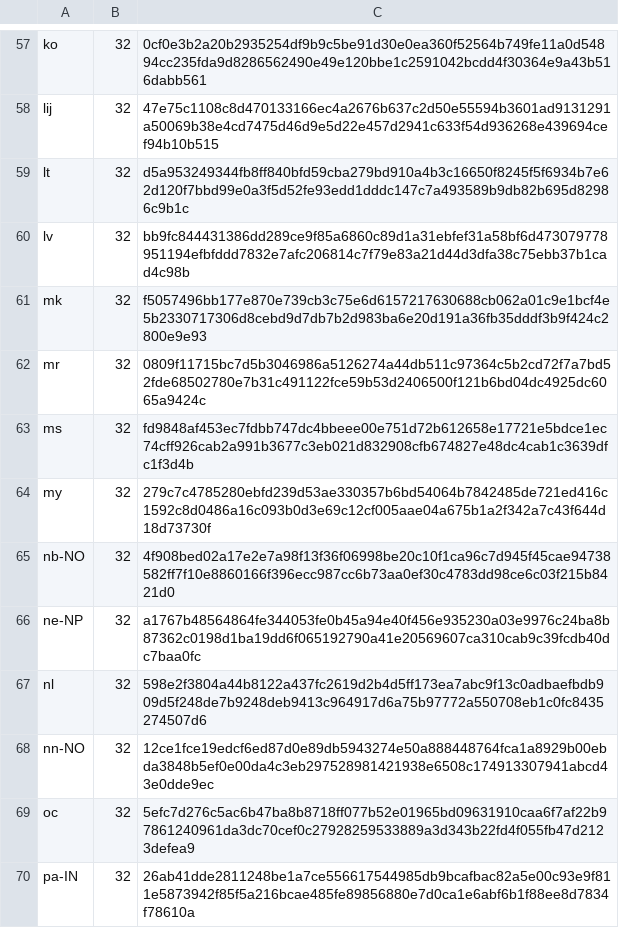
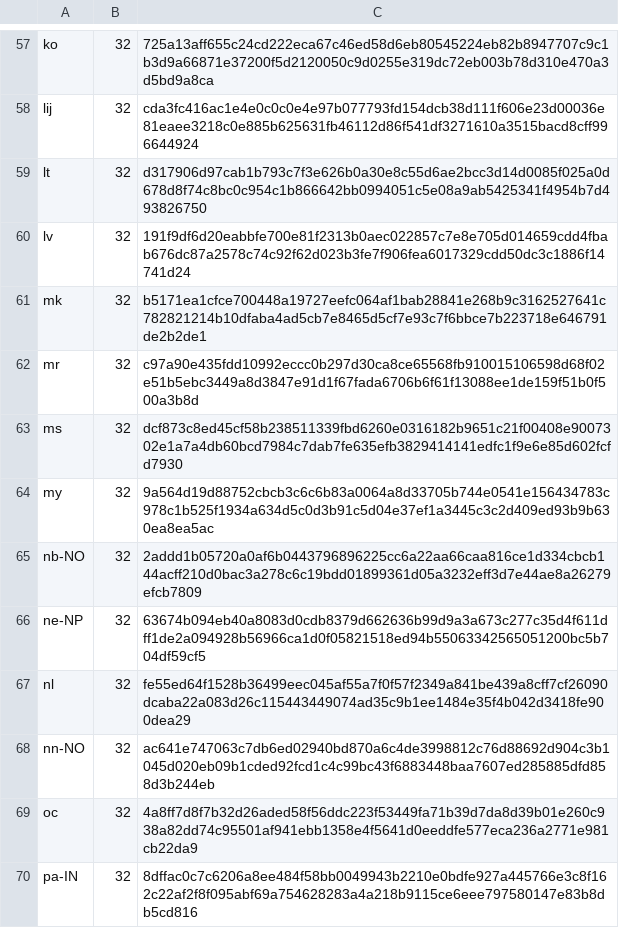
Before and after one commit to mkevenaar/chocolatey-packages, a CSV file: automatic/firefox/tools/LanguageChecksums.csv, drawn as a sheet; only a part is shown, gaps mark what is left out; the diff covers the shown part only; the diff names each change by its address in the sheet, - before the commit and + after, or states it on an @@ line.

```diff
--- a/automatic/firefox/tools/LanguageChecksums.csv
+++ b/automatic/firefox/tools/LanguageChecksums.csv
-C57: 0cf0e3b2a20b2935254df9b9c5be91d30e0ea360f52564b749fe11a0d54894cc235fda9d8286562490e49e120bbe1c2591042bcdd4f30364e9a43b516dabb561
+C57: 725a13aff655c24cd222eca67c46ed58d6eb80545224eb82b8947707c9c1b3d9a66871e37200f5d2120050c9d0255e319dc72eb003b78d310e470a3d5bd9a8ca
-C58: 47e75c1108c8d470133166ec4a2676b637c2d50e55594b3601ad9131291a50069b38e4cd7475d46d9e5d22e457d2941c633f54d936268e439694cef94b10b515
+C58: cda3fc416ac1e4e0c0c0e4e97b077793fd154dcb38d111f606e23d00036e81eaee3218c0e885b625631fb46112d86f541df3271610a3515bacd8cff996644924
-C59: d5a953249344fb8ff840bfd59cba279bd910a4b3c16650f8245f5f6934b7e62d120f7bbd99e0a3f5d52fe93edd1dddc147c7a493589b9db82b695d82986c9b1c
+C59: d317906d97cab1b793c7f3e626b0a30e8c55d6ae2bcc3d14d0085f025a0d678d8f74c8bc0c954c1b866642bb0994051c5e08a9ab5425341f4954b7d493826750
-C60: bb9fc844431386dd289ce9f85a6860c89d1a31ebfef31a58bf6d473079778951194efbfddd7832e7afc206814c7f79e83a21d44d3dfa38c75ebb37b1cad4c98b
+C60: 191f9df6d20eabbfe700e81f2313b0aec022857c7e8e705d014659cdd4fbab676dc87a2578c74c92f62d023b3fe7f906fea6017329cdd50dc3c1886f14741d24
-C61: f5057496bb177e870e739cb3c75e6d6157217630688cb062a01c9e1bcf4e5b2330717306d8cebd9d7db7b2d983ba6e20d191a36fb35dddf3b9f424c2800e9e93
+C61: b5171ea1cfce700448a19727eefc064af1bab28841e268b9c3162527641c782821214b10dfaba4ad5cb7e8465d5cf7e93c7f6bbce7b223718e646791de2b2de1
-C62: 0809f11715bc7d5b3046986a5126274a44db511c97364c5b2cd72f7a7bd52fde68502780e7b31c491122fce59b53d2406500f121b6bd04dc4925dc6065a9424c
+C62: c97a90e435fdd10992eccc0b297d30ca8ce65568fb910015106598d68f02e51b5ebc3449a8d3847e91d1f67fada6706b6f61f13088ee1de159f51b0f500a3b8d
-C63: fd9848af453ec7fdbb747dc4bbeee00e751d72b612658e17721e5bdce1ec74cff926cab2a991b3677c3eb021d832908cfb674827e48dc4cab1c3639dfc1f3d4b
+C63: dcf873c8ed45cf58b238511339fbd6260e0316182b9651c21f00408e9007302e1a7a4db60bcd7984c7dab7fe635efb3829414141edfc1f9e6e85d602fcfd7930
-C64: 279c7c4785280ebfd239d53ae330357b6bd54064b7842485de721ed416c1592c8d0486a16c093b0d3e69c12cf005aae04a675b1a2f342a7c43f644d18d73730f
+C64: 9a564d19d88752cbcb3c6c6b83a0064a8d33705b744e0541e156434783c978c1b525f1934a634d5c0d3b91c5d04e37ef1a3445c3c2d409ed93b9b630ea8ea5ac
-C65: 4f908bed02a17e2e7a98f13f36f06998be20c10f1ca96c7d945f45cae94738582ff7f10e8860166f396ecc987cc6b73aa0ef30c4783dd98ce6c03f215b8421d0
+C65: 2addd1b05720a0af6b0443796896225cc6a22aa66caa816ce1d334cbcb144acff210d0bac3a278c6c19bdd01899361d05a3232eff3d7e44ae8a26279efcb7809
-C66: a1767b48564864fe344053fe0b45a94e40f456e935230a03e9976c24ba8b87362c0198d1ba19dd6f065192790a41e20569607ca310cab9c39fcdb40dc7baa0fc
+C66: 63674b094eb40a8083d0cdb8379d662636b99d9a3a673c277c35d4f611dff1de2a094928b56966ca1d0f05821518ed94b55063342565051200bc5b704df59cf5
-C67: 598e2f3804a44b8122a437fc2619d2b4d5ff173ea7abc9f13c0adbaefbdb909d5f248de7b9248deb9413c964917d6a75b97772a550708eb1c0fc8435274507d6
+C67: fe55ed64f1528b36499eec045af55a7f0f57f2349a841be439a8cff7cf26090dcaba22a083d26c115443449074ad35c9b1ee1484e35f4b042d3418fe900dea29
-C68: 12ce1fce19edcf6ed87d0e89db5943274e50a888448764fca1a8929b00ebda3848b5ef0e00da4c3eb297528981421938e6508c174913307941abcd43e0dde9ec
+C68: ac641e747063c7db6ed02940bd870a6c4de3998812c76d88692d904c3b1045d020eb09b1cded92fcd1c4c99bc43f6883448baa7607ed285885dfd858d3b244eb
-C69: 5efc7d276c5ac6b47ba8b8718ff077b52e01965bd09631910caa6f7af22b97861240961da3dc70cef0c27928259533889a3d343b22fd4f055fb47d2123defea9
+C69: 4a8ff7d8f7b32d26aded58f56ddc223f53449fa71b39d7da8d39b01e260c938a82dd74c95501af941ebb1358e4f5641d0eeddfe577eca236a2771e981cb22da9
-C70: 26ab41dde2811248be1a7ce556617544985db9bcafbac82a5e00c93e9f811e5873942f85f5a216bcae485fe89856880e7d0ca1e6abf6b1f88ee8d7834f78610a
+C70: 8dffac0c7c6206a8ee484f58bb0049943b2210e0bdfe927a445766e3c8f162c22af2f8f095abf69a754628283a4a218b9115ce6eee797580147e83b8db5cd816
```
Also changed, not shown: 178 edited cells elsewhere in this file, 5 other files.
